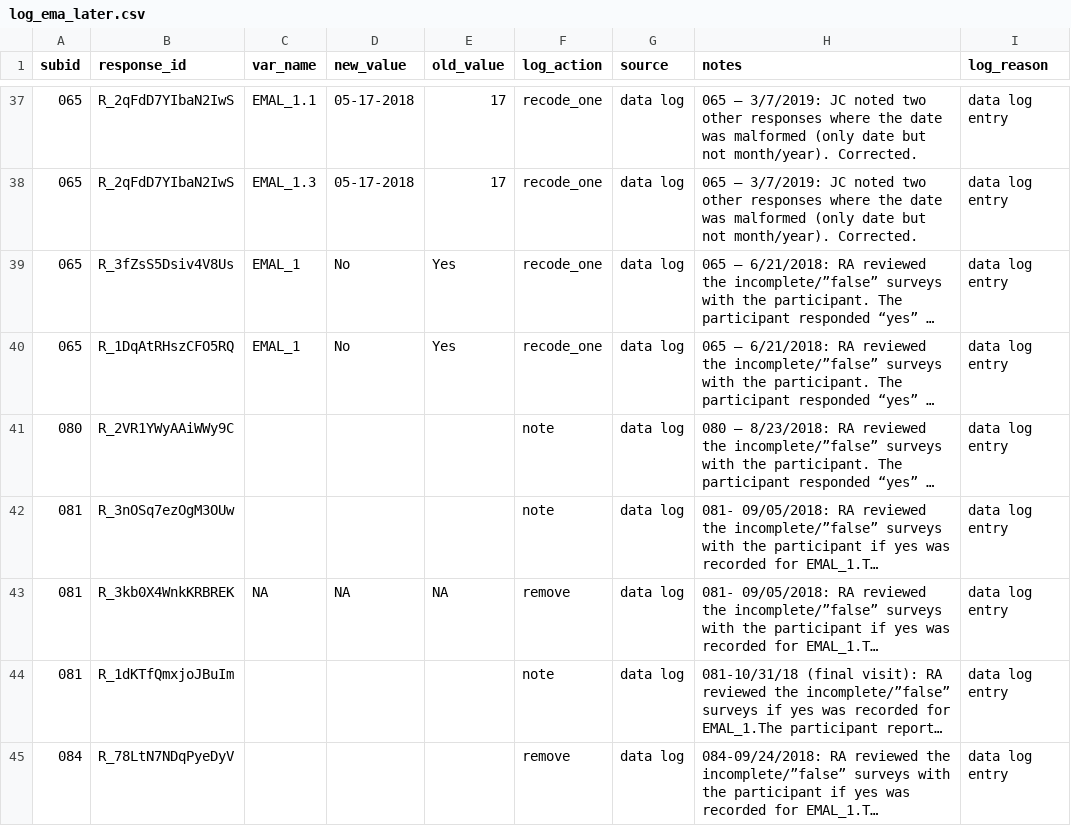
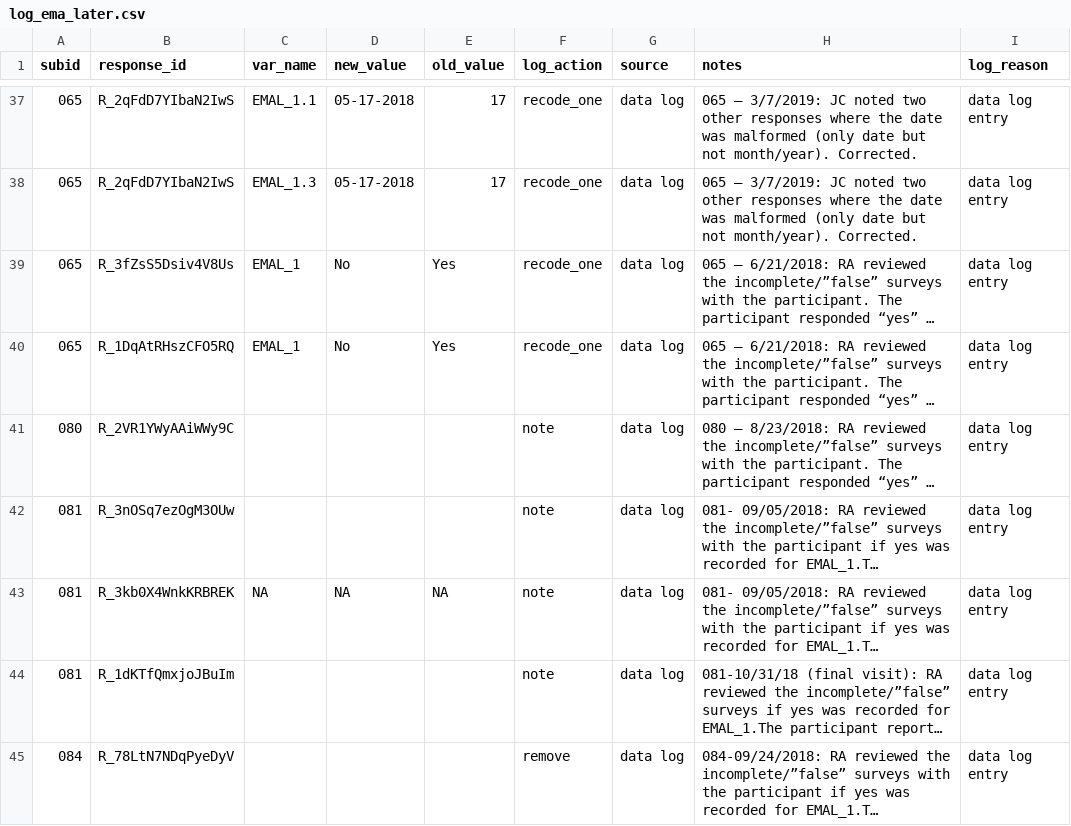
Before and after one commit to seschneck/risk_archive_2023_1121, a CSV file: shared/notes/log_ema_later.csv, drawn as a sheet; only a part is shown, gaps mark what is left out; long unchanged cells end in …; the diff covers the shown part only; the diff names each change by its address in the sheet, - before the commit and + after, or states it on an @@ line.

```diff
--- a/shared/notes/log_ema_later.csv
+++ b/shared/notes/log_ema_later.csv
-F43 (log_action): remove
+F43 (log_action): note
```
Also changed, not shown: 7 added rows, 5 removed rows and 51 edited cells elsewhere in this file, shared/notes/log_ema_morning.csv, 2 other files.
